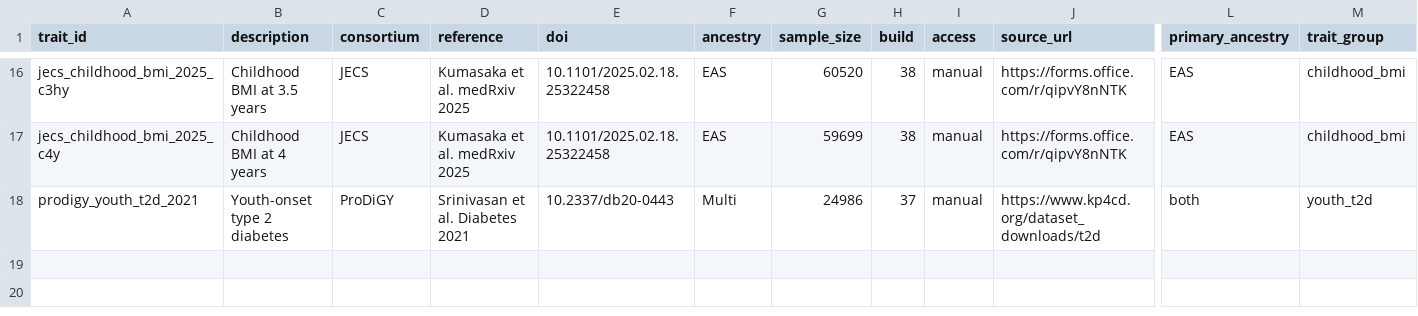
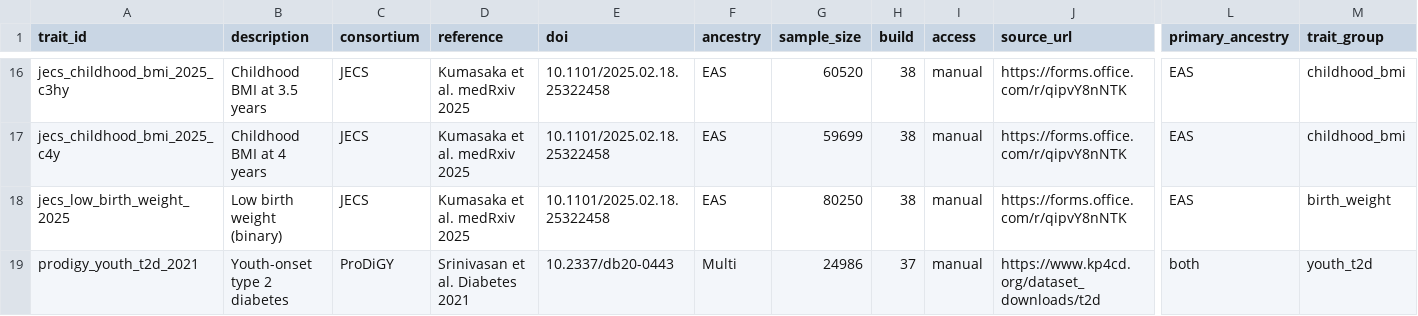
Before and after one commit to sbresnahan/Placenta_xQTL_atlas, a TSV file: 06_colocalization_twas/gwas_catalog.tsv, drawn as a sheet; only a part is shown, gaps mark what is left out; rows hold the shown columns only; the diff names each change by its address in the sheet, - before the commit and + after, or states it on an @@ line.

```diff
--- a/06_colocalization_twas/gwas_catalog.tsv
+++ b/06_colocalization_twas/gwas_catalog.tsv
+row 18: jecs_low_birth_weight_2025 | Low birth weight (binary) | JECS | Kumasaka et al. medRxiv 2025 | 10.1101/2025.02.18.25322458 | EAS | 80250 | 38 | manual | https://forms.office.com/r/qipvY8nNTK | EAS | birth_weight
```
Also changed, not shown: 1 other file.
